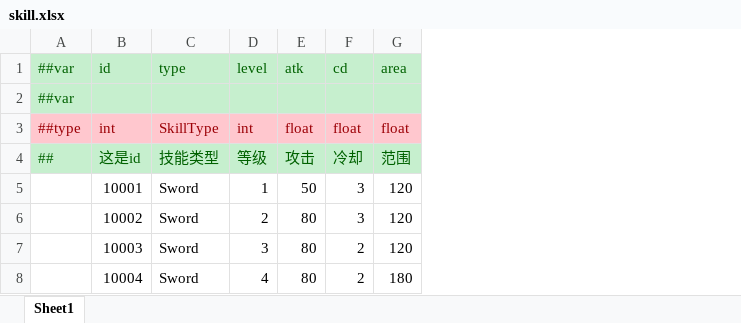
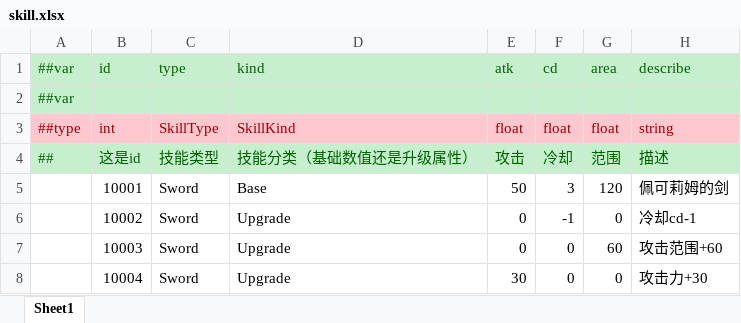
Before and after one commit to ShawSquirrel/PCR, an Excel workbook: Configs/GameConfig/Datas/skill.xlsx, sheet Sheet1, drawn as a sheet; values as stored, in another font and other column widths than the file's, no borders; removed rows and columns are numbered as before the commit, all else as after; the diff names each change by its address in the sheet, - before the commit and + after, or states it on an @@ line.

```diff
--- a/Configs/GameConfig/Datas/skill.xlsx (sheet Sheet1)
+++ b/Configs/GameConfig/Datas/skill.xlsx (sheet Sheet1)
-column D, rows 1-8: level |  | int | 等级 | 1 | 2 | 3 | 4
+column D, rows 1-8: kind |  | SkillKind | 技能分类（基础数值还是升级属性） | Base | Upgrade | Upgrade | Upgrade
+column H, rows 1-8: describe |  | string | 描述 | 佩可莉姆的剑 | 冷却cd-1 | 攻击范围+60 | 攻击力+30
-E6:E7: 80
+E6:E7: 0
-F6: 3
+F6: -1
-G6: 120
+G6: 0
-F7:F8: 2
+F7:F8: 0
-G7: 120
+G7: 60
-E8: 80
+E8: 30
-G8: 180
+G8: 0
```
Also changed, not shown: Configs/GameConfig/Datas/__enums__.xlsx, 4 other files.
